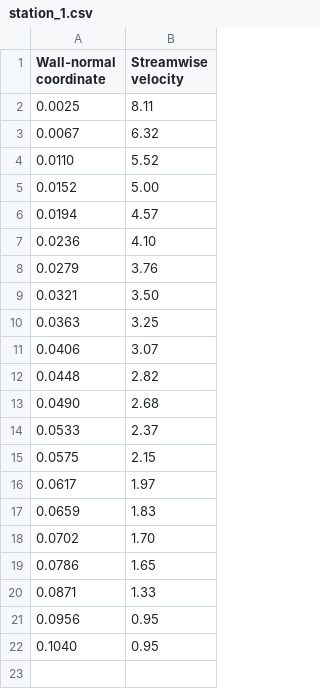
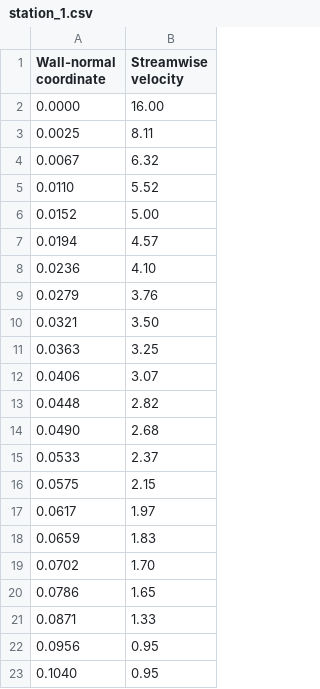
Before and after one commit to atrettel/sheardata, a CSV file: data/B1914001/station_1.csv, drawn as a sheet; the diff names each change by its address in the sheet, - before the commit and + after, or states it on an @@ line.

Commit message:
data: add wall points to CSV files for study B1914001

```diff
--- a/data/B1914001/station_1.csv
+++ b/data/B1914001/station_1.csv
+row 2: 0.0000 | 16.00
```
Also changed, not shown: data/B1914001/station_2.csv, data/B1914001/station_3.csv, 3 other files.
